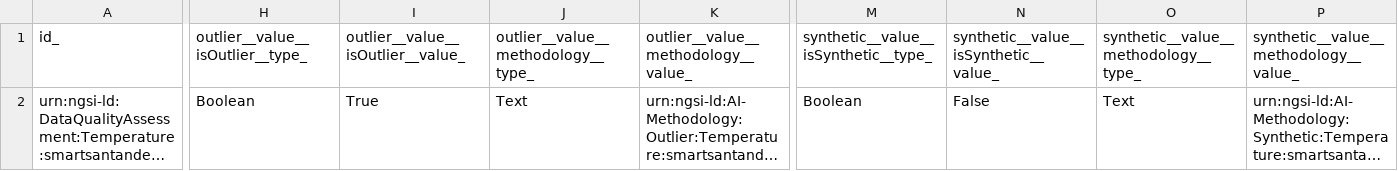
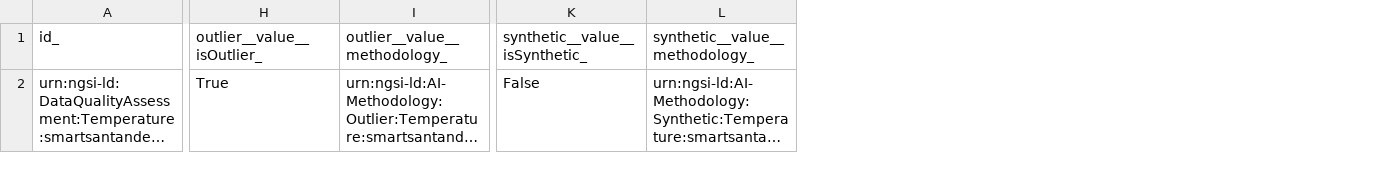
Before and after one commit to smart-data-models/dataModel.DataQuality, a CSV file: DataQualityAssessment/examples/example-normalized.json.csv, drawn as a sheet; only a part is shown, gaps mark what is left out; long unchanged cells end in …; removed rows and columns are numbered as before the commit, all else as after; the diff names each change by its address in the sheet, - before the commit and + after, or states it on an @@ line.

Commit message:
Exported example to csv example-normalized.json

```diff
--- a/DataQualityAssessment/examples/example-normalized.json.csv
+++ b/DataQualityAssessment/examples/example-normalized.json.csv
-column H (outlier__value__isOutlier__type_), row 2: Boolean
-column J, rows 1-2: outlier__value__methodology__type_ | Text
-column M, rows 1-2: synthetic__value__isSynthetic__type_ | Boolean
-column O, rows 1-2: synthetic__value__methodology__type_ | Text
-H1: outlier__value__isOutlier__value_
+H1: outlier__value__isOutlier_
-I1: outlier__value__methodology__value_
+I1: outlier__value__methodology_
-K1: synthetic__value__isSynthetic__value_
+K1: synthetic__value__isSynthetic_
-L1: synthetic__value__methodology__value_
+L1: synthetic__value__methodology_
```
